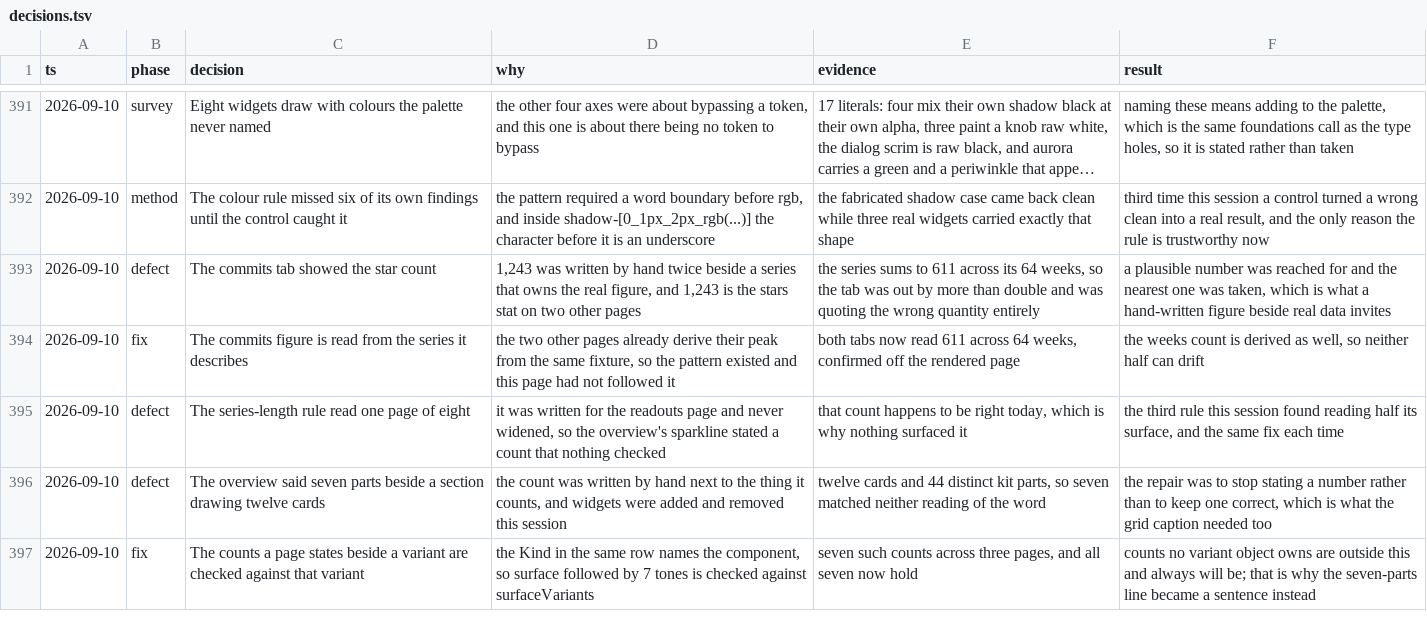
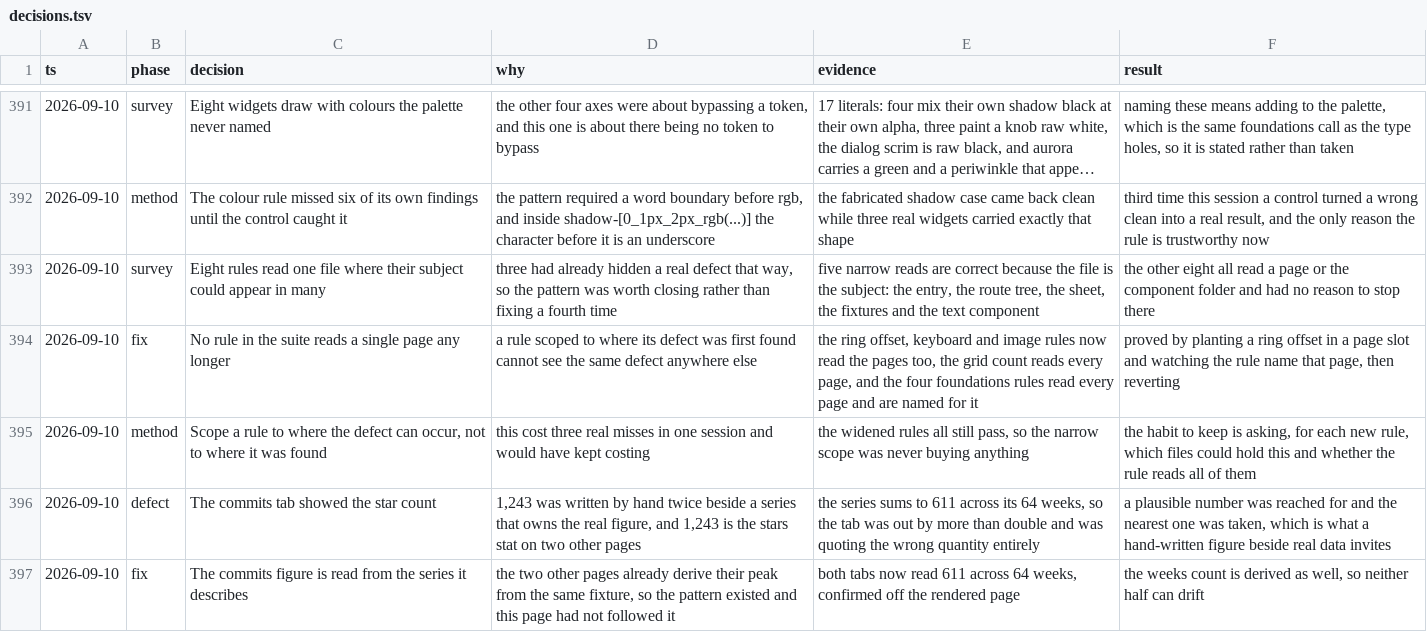
Before and after one commit to tyler-mitchell/infinite-canvas, a TSV file: packages/polkadot-ui/docs/internal/decisions.tsv, drawn as a sheet; only a part is shown, gaps mark what is left out; the shorter side is filled out with more unchanged rows; long unchanged cells end in …; the diff names each change by its address in the sheet, - before the commit and + after, or states it on an @@ line.

Commit message:
test(polkadot-ui): no rule reads a single page any more
Three times this session a rule was found reading one file while its subject could appear
in many, and each time it had hidden a real defect. That is a pattern worth closing rather
than fixing a fourth time, so every rule in the suite was audited for what it reads against
what it could read.

Five narrow reads are correct, because the file is the subject: the entry, the generated
route tree, the sheet, the fixtures, and the text component that owns the type roles.

The other eight had no reason to stop where they did. The ring offset, keyboard and image
rules now read the pages as well as the components; the grid day count reads every page;
and the four rules written for the foundations page read every page and are named for it
rather than for that one file. All of them still pass, so the narrow scope was never buying
anything.

Proved by planting a ring offset in a page slot and watching the rule name that page, then
reverting it.

```diff
--- a/packages/polkadot-ui/docs/internal/decisions.tsv
+++ b/packages/polkadot-ui/docs/internal/decisions.tsv
+row 393: 2026-09-10 | survey | Eight rules read one file where their subject could appear in many | three had already hidden a real defect that way, so the pattern was worth closing rather than fixing a fourth time | five narrow reads are correct because the file is the subject: the entry, the route tree, the sheet, the fixtures and the text component | the other eight all read a page or the component folder and had no reason to stop there
+row 394: 2026-09-10 | fix | No rule in the suite reads a single page any longer | a rule scoped to where its defect was first found cannot see the same defect anywhere else | the ring offset, keyboard and image rules now read the pages too, the grid count reads every page, and the four foundations rules read every page and are named for it | proved by planting a ring offset in a page slot and watching the rule name that page, then reverting
+row 395: 2026-09-10 | method | Scope a rule to where the defect can occur, not to where it was found | this cost three real misses in one session and would have kept costing | the widened rules all still pass, so the narrow scope was never buying anything | the habit to keep is asking, for each new rule, which files could hold this and whether the rule reads all of them
```
Also changed, not shown: 1 other file.
